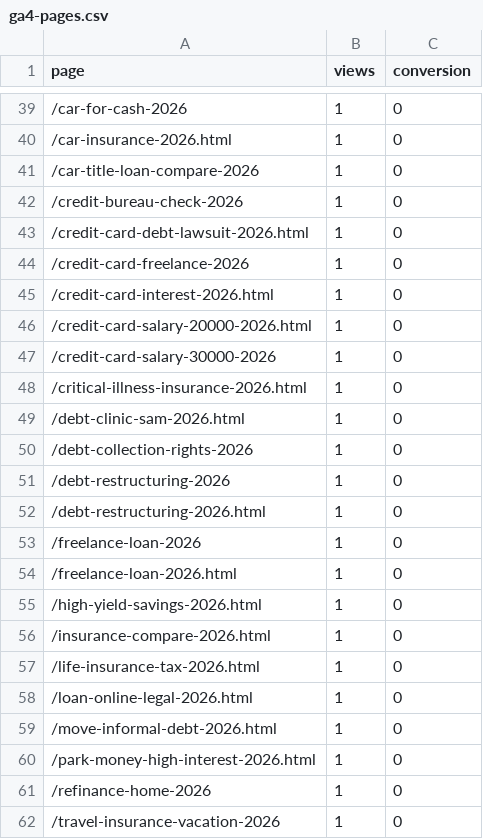
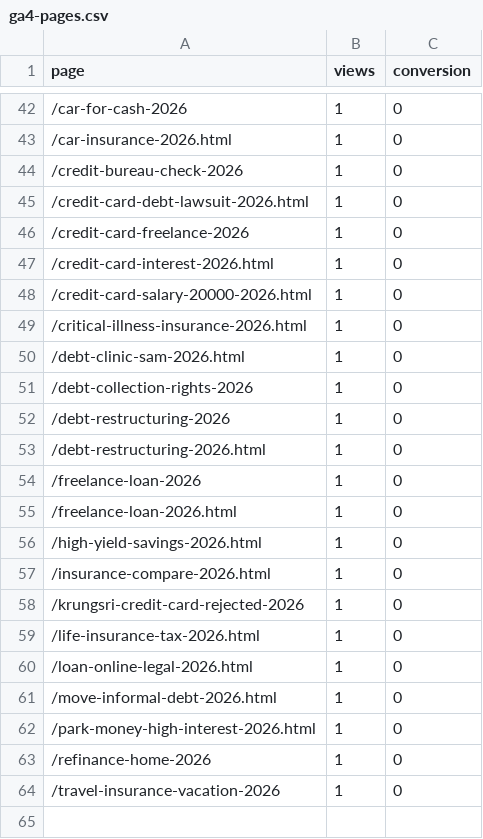
Before and after one commit to kunanonmaneerat-stack/ngernduangold-site, a CSV file: automation-log/ga4-pages.csv, drawn as a sheet; only a part is shown, gaps mark what is left out; the diff covers the shown part only.

```diff
--- a/automation-log/ga4-pages.csv
+++ b/automation-log/ga4-pages.csv
@@ -40,3 +43,2 @@ page,views,conversion
 /car-insurance-2026.html,1,0
-/car-title-loan-compare-2026,1,0
 /credit-bureau-check-2026,1,0
@@ -46,3 +48,2 @@ page,views,conversion
 /credit-card-salary-20000-2026.html,1,0
-/credit-card-salary-30000-2026,1,0
 /critical-illness-insurance-2026.html,1,0
@@ -56,2 +57,3 @@ page,views,conversion
 /insurance-compare-2026.html,1,0
+/krungsri-credit-card-rejected-2026,1,0
 /life-insurance-tax-2026.html,1,0
```
Also changed, not shown: 4 added rows, 1 removed row and 6 edited cells elsewhere in this file, 33 other files.
